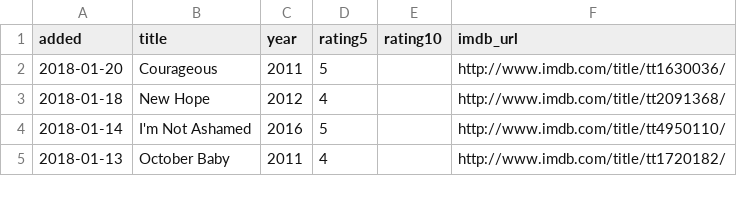
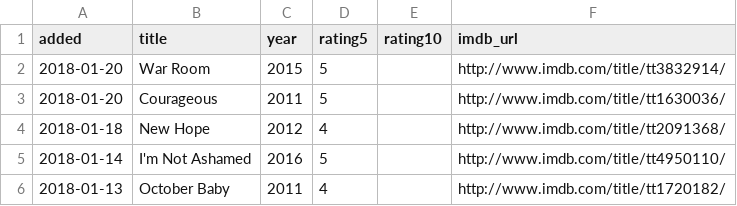
Before and after one commit to matachi/movie-diary, a CSV file: ratings.csv, drawn as a sheet; only a part is shown; the diff names each change by its address in the sheet, - before the commit and + after, or states it on an @@ line.

```diff
--- a/ratings.csv
+++ b/ratings.csv
+row 2: 2018-01-20 | War Room | 2015 | 5 |  | http://www.imdb.com/title/tt3832914/
```
Also changed, not shown: 1 other file.
